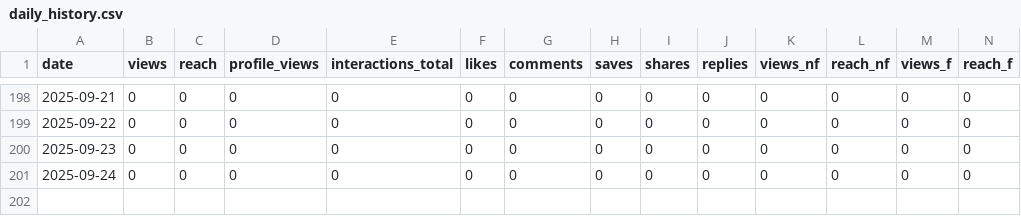
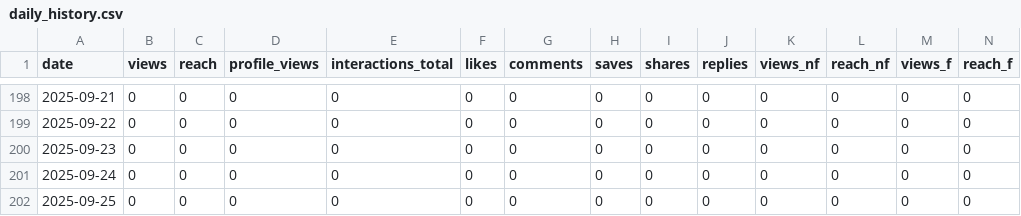
Before and after one commit to sergeiinox/GFsikue81YJHFuj, a CSV file: data/daily_history.csv, drawn as a sheet; only a part is shown, gaps mark what is left out; rows hold the shown columns only; the diff names each change by its address in the sheet, - before the commit and + after, or states it on an @@ line.

Commit message:
Publish report + merged daily history sergeiinox/instaights@2c6958365dd6e428b2c93e7c9618352de99d90d7

```diff
--- a/data/daily_history.csv
+++ b/data/daily_history.csv
+row 202: 2025-09-25 | 0 | 0 | 0 | 0 | 0 | 0 | 0 | 0 | 0 | 0 | 0 | 0 | 0
```
